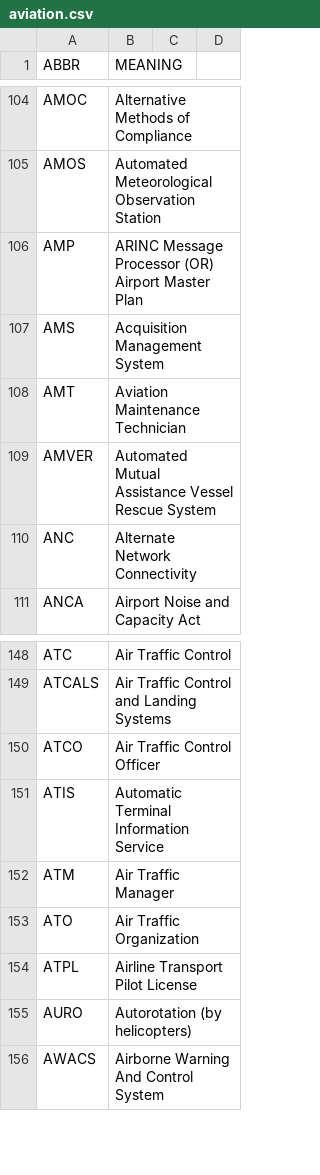
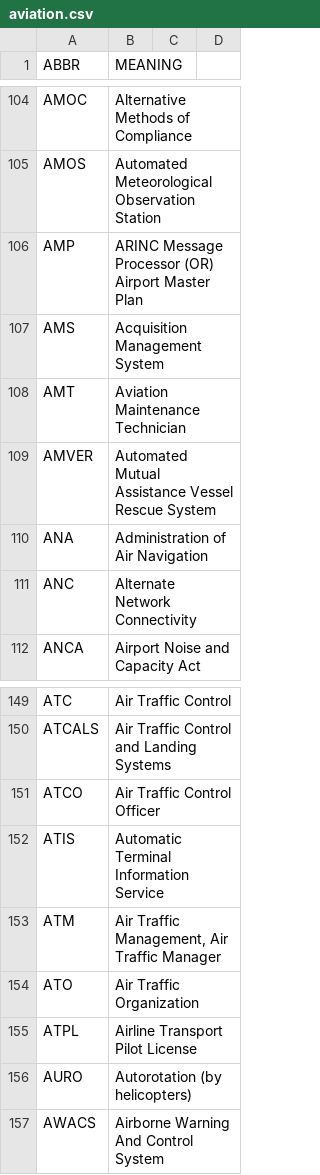
Before and after one commit to fleschutz/PowerShell, a CSV file: Data/Abbr/aviation.csv, drawn as a sheet; only a part is shown, gaps mark what is left out.

```diff
--- a/Data/Abbr/aviation.csv
+++ b/Data/Abbr/aviation.csv
@@ -109,2 +109,3 @@ AMT,Aviation Maintenance Technician
 AMVER,Automated Mutual Assistance Vessel Rescue System
+ANA,Administration of Air Navigation
 ANC,Alternate Network Connectivity
@@ -151,3 +152,3 @@ ATCO,Air Traffic Control Officer
 ATIS,Automatic Terminal Information Service
-ATM,Air Traffic Manager
+ATM,"Air Traffic Management, Air Traffic Manager"
 ATO,Air Traffic Organization
```
Also changed, not shown: Data/Abbr/general.csv.
